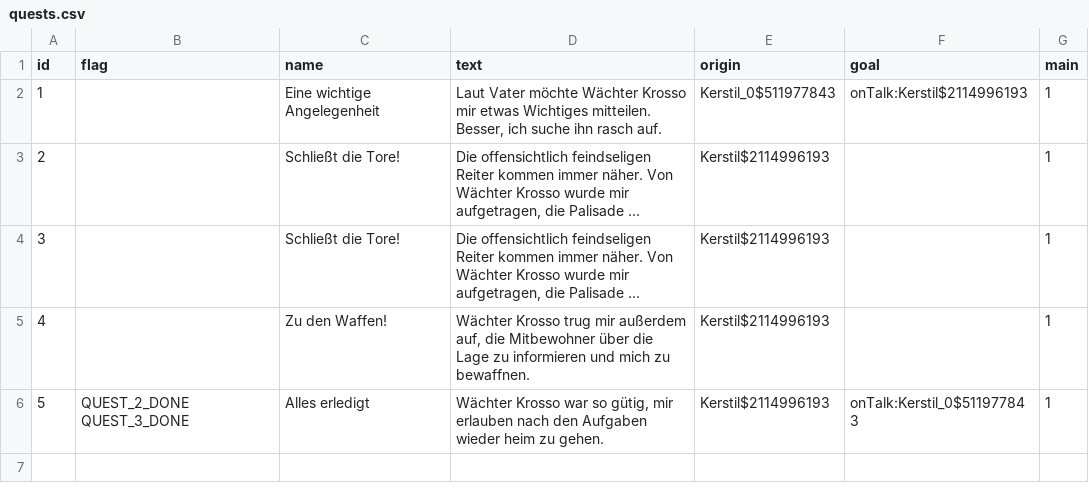
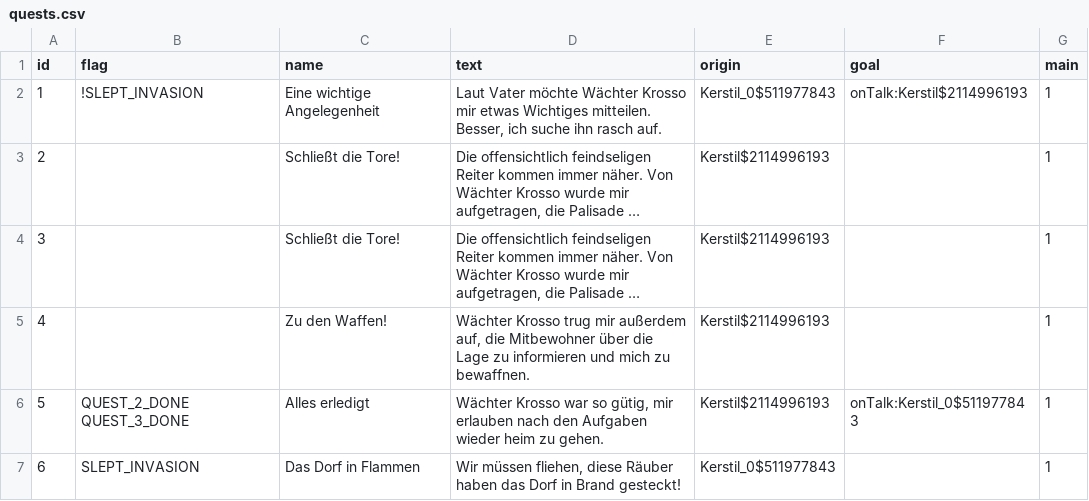
Before and after one commit to Dakror/LiturfaliarCest, a CSV file: src/main/resources/csv/quests.csv, drawn as a sheet; long unchanged cells end in …; the diff names each change by its address in the sheet, - before the commit and + after, or states it on an @@ line.

```diff
--- a/src/main/resources/csv/quests.csv
+++ b/src/main/resources/csv/quests.csv
-B2 (flag): (empty)
+B2 (flag): !SLEPT_INVASION
+row 7: 6 | SLEPT_INVASION | Das Dorf in Flammen | Wir müssen fliehen, diese Räuber haben das Dorf in Brand gesteckt! | Kerstil_0$511977843 |  | 1
```
Also changed, not shown: 4 other files.
